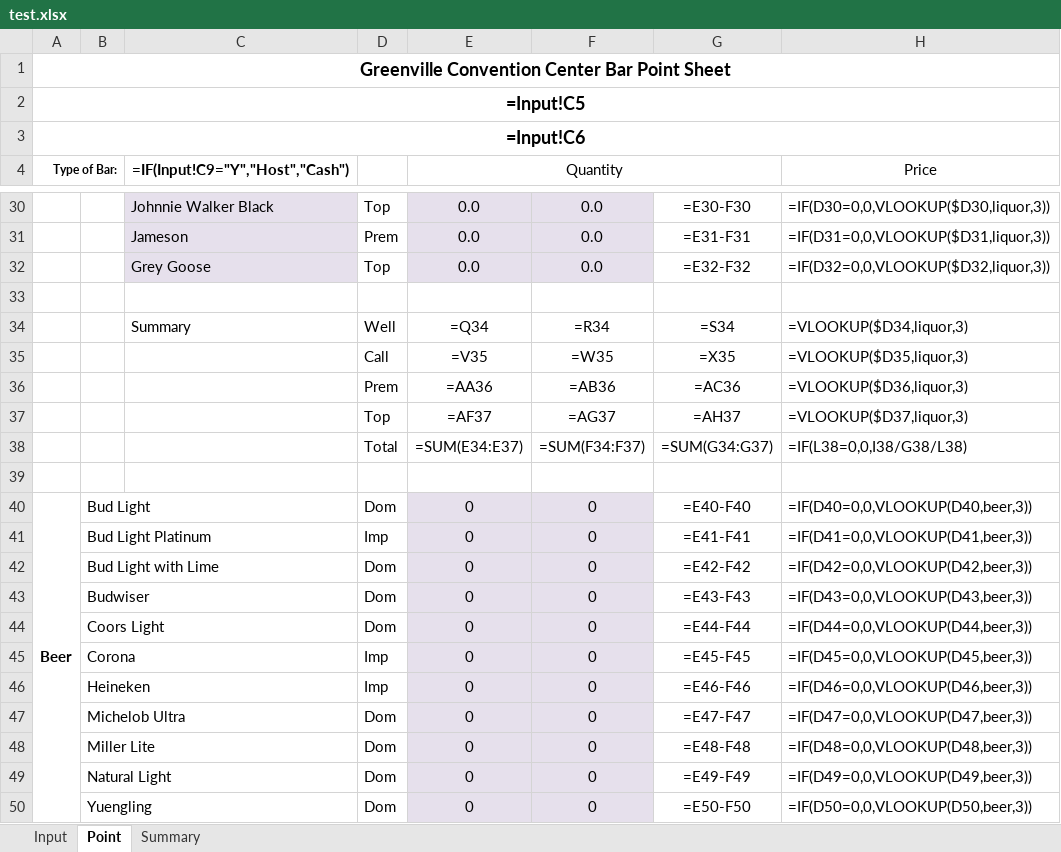
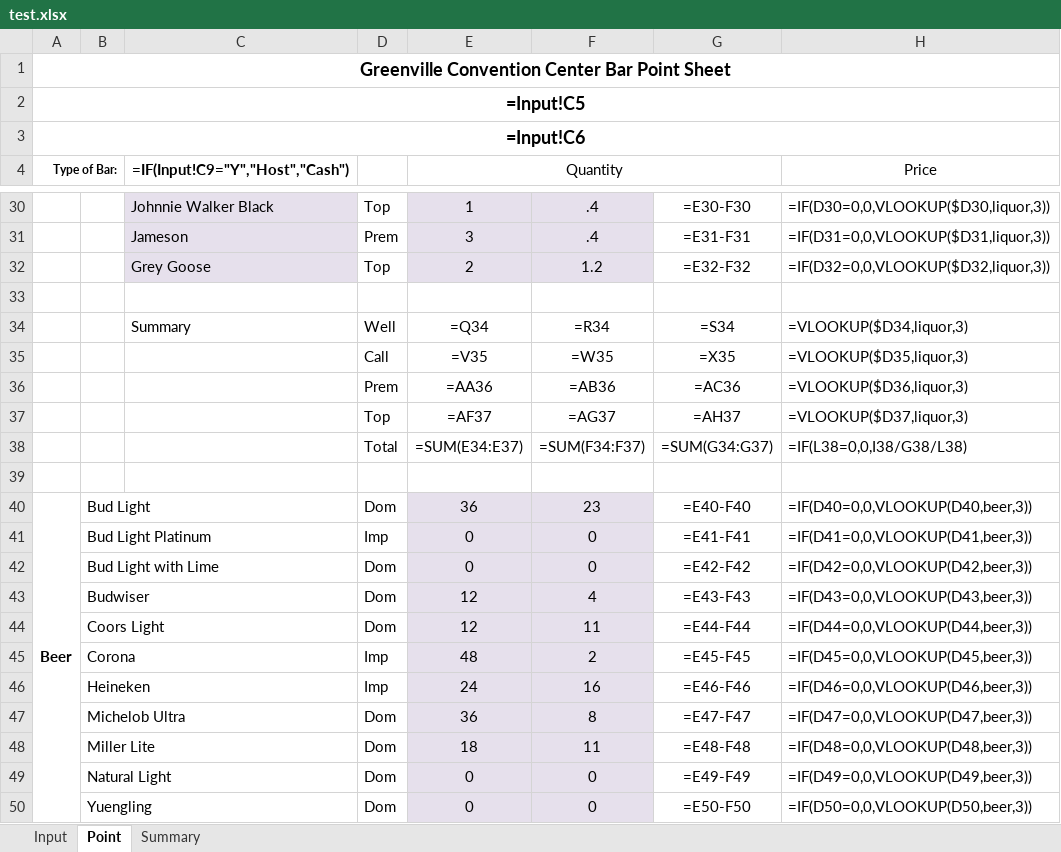
Before and after one commit to taymosier/psa, an Excel workbook: client/test.xlsx, sheet Point, drawn as a sheet; only a part is shown, gaps mark what is left out; values as stored, in another font and other column widths than the file's, no borders; formulas without a stored value are shown as written; the diff covers the shown part only; the diff names each change by its address in the sheet, - before the commit and + after, or states it on an @@ line.

```diff
--- a/client/test.xlsx (sheet Point)
+++ b/client/test.xlsx (sheet Point)
-E30 (Quantity): 0.0
+E30 (Quantity): 1
-F30:F31: 0.0
+F30:F31: .4
-E31 (Quantity): 0.0
+E31 (Quantity): 3
-E32 (Quantity): 0.0
+E32 (Quantity): 2
-F32: 0.0
+F32: 1.2
-E40 (Quantity): 0
+E40 (Quantity): 36
-F40: 0
+F40: 23
-E43:E44 (Quantity): 0
+E43:E44 (Quantity): 12
-F43: 0
+F43: 4
-F44: 0
+F44: 11
-E45 (Quantity): 0
+E45 (Quantity): 48
-F45: 0
+F45: 2
-E46 (Quantity): 0
+E46 (Quantity): 24
-F46: 0
+F46: 16
-E47 (Quantity): 0
+E47 (Quantity): 36
-F47: 0
+F47: 8
-E48 (Quantity): 0
+E48 (Quantity): 18
-F48: 0
+F48: 11
```
Also changed, not shown: 38 edited cells elsewhere in this sheet, sheet Input, 13 other files.
